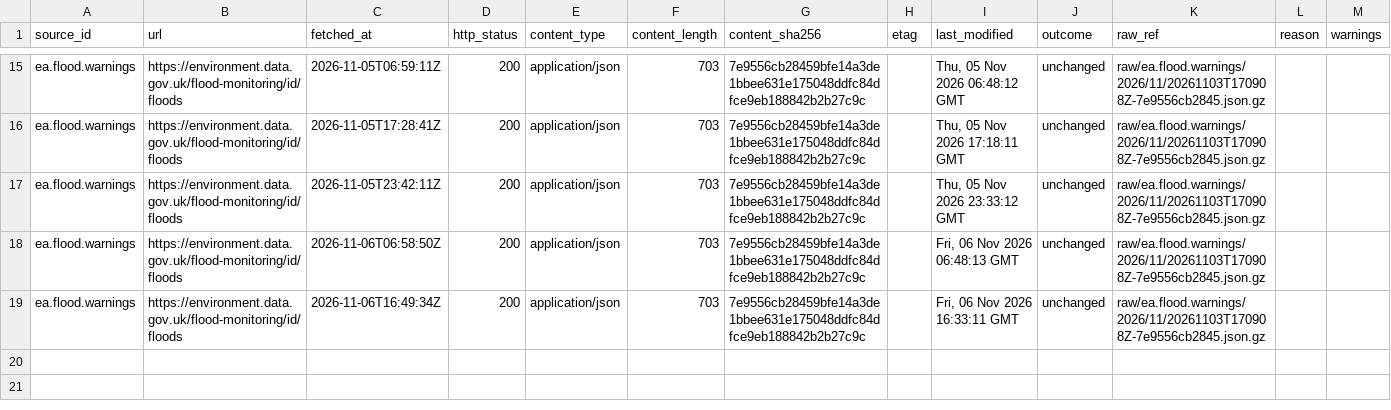
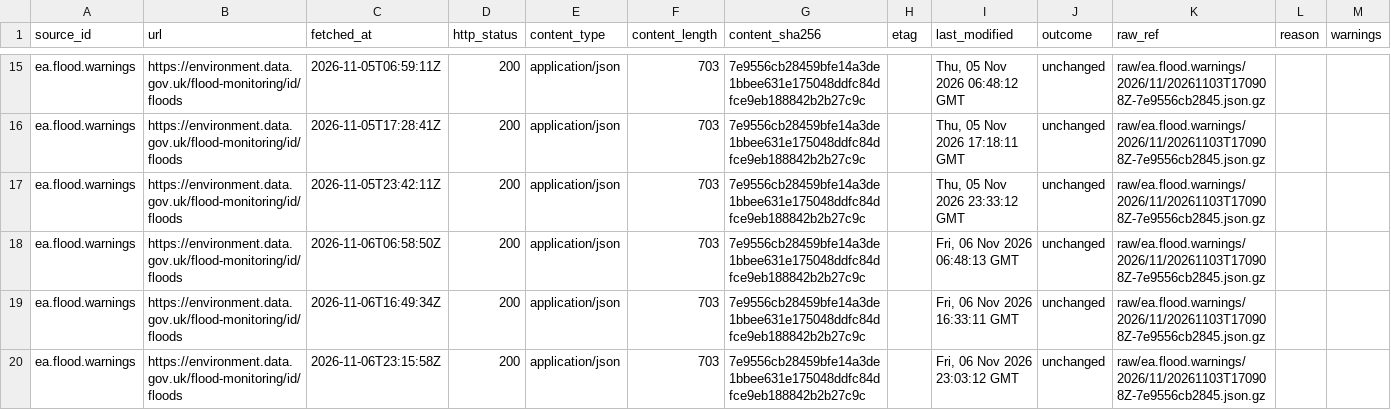
Before and after one commit to q3dresearch/wss-flood-warnings, a CSV file: manifest/ea.flood.warnings/2026-11.csv, drawn as a sheet; only a part is shown, gaps mark what is left out; the diff names each change by its address in the sheet, - before the commit and + after, or states it on an @@ line.

```diff
--- a/manifest/ea.flood.warnings/2026-11.csv
+++ b/manifest/ea.flood.warnings/2026-11.csv
+row 20: ea.flood.warnings | https://environment.data.gov.uk/flood-monitoring/id/floods | 2026-11-06T23:15:58Z | 200 | application/json | 703 | 7e9556cb28459bfe14a3de1bbee631e175048ddfc84dfce9eb188842b2b27c9c |  | Fri, 06 Nov 2026 23:03:12 GMT | unchanged | raw/ea.flood.warnings/2026/11/20261103T170908Z-7e9556cb2845.json.gz
```
Also changed, not shown: 1 other file.
